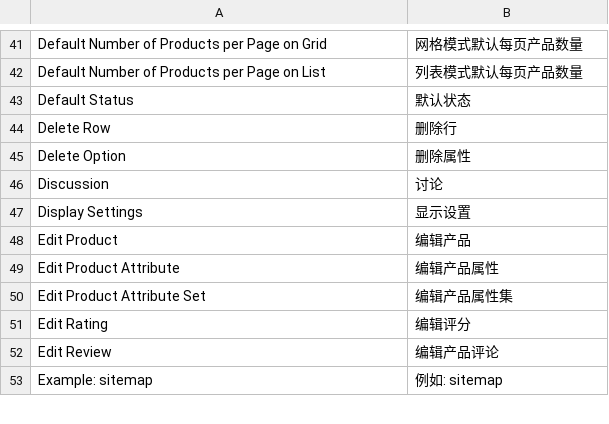
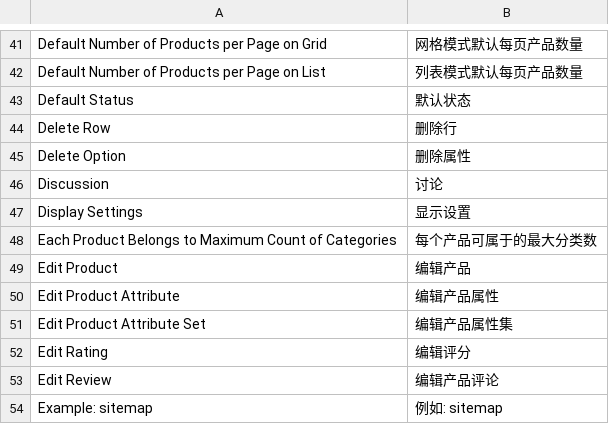
Before and after one commit to peachyang/py_website, a CSV file: app/i18n/zh-CN/catalog.csv, drawn as a sheet; only a part is shown, gaps mark what is left out; the diff names each change by its address in the sheet, - before the commit and + after, or states it on an @@ line.

```diff
--- a/app/i18n/zh-CN/catalog.csv
+++ b/app/i18n/zh-CN/catalog.csv
+row 48: Each Product Belongs to Maximum Count of Categories | 每个产品可属于的最大分类数
```
Also changed, not shown: 9 other files.
